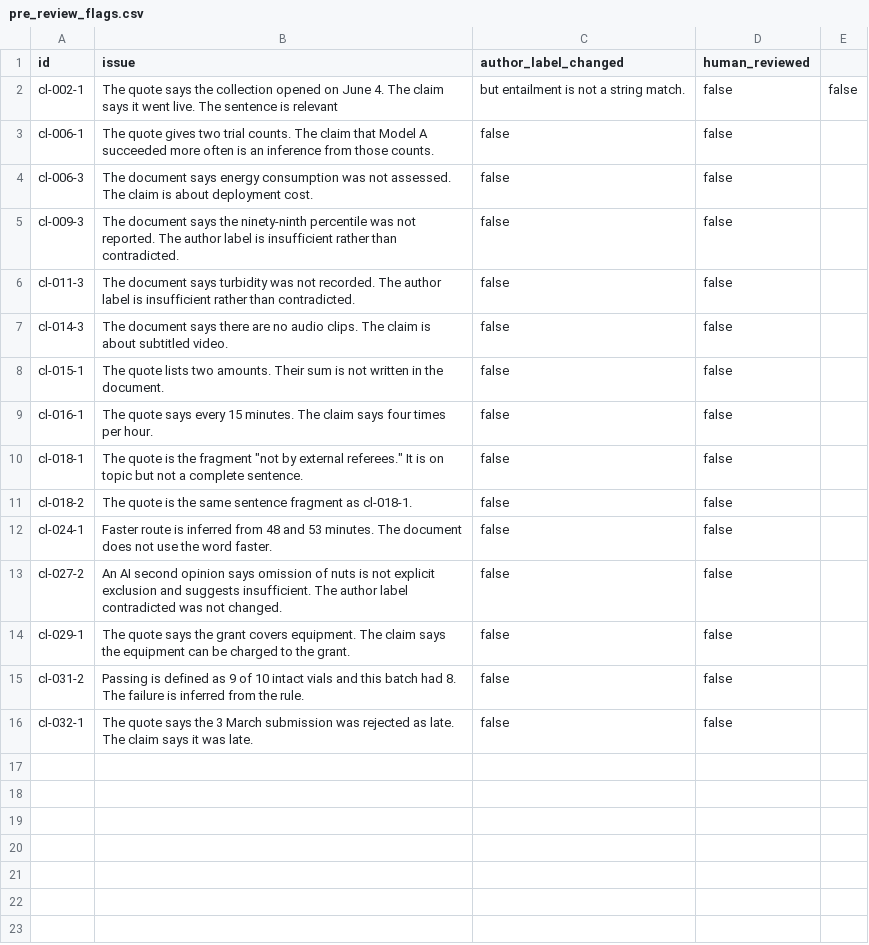
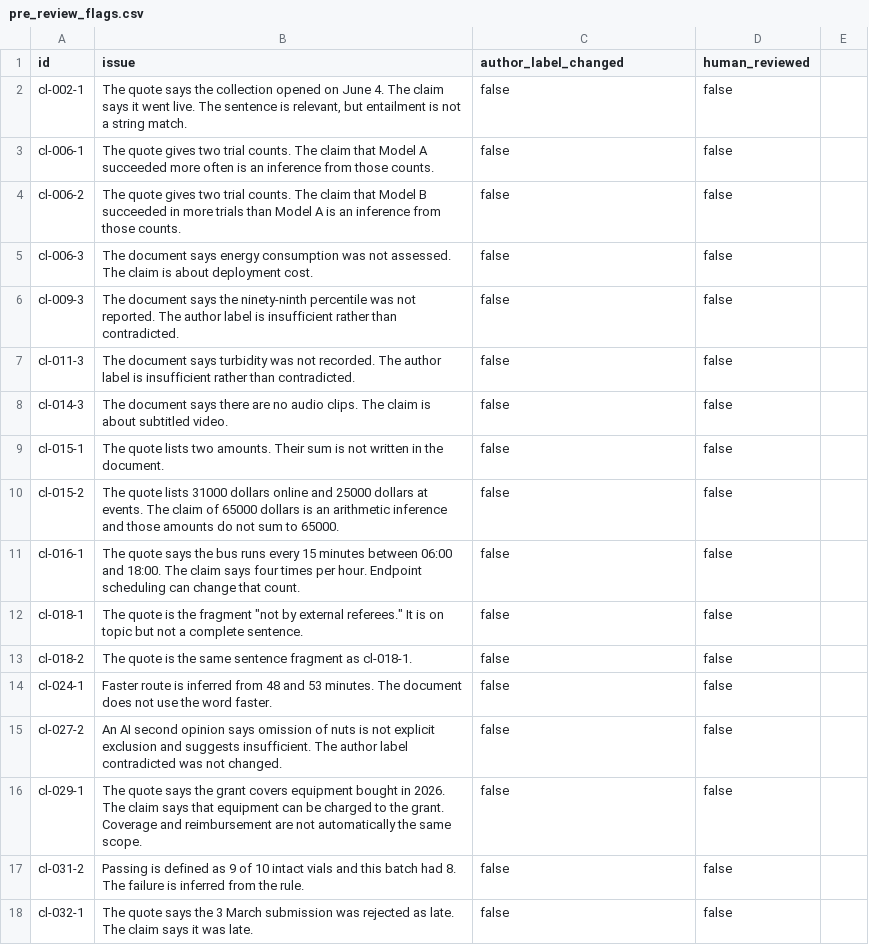
Before and after one commit to CompactSupport/ClaimLedger, a CSV file: benchmark/candidates/pre_review_flags.csv, drawn as a sheet; addresses are those after the commit; the diff names each change by its address in the sheet, - before the commit and + after, or states it on an @@ line.

Commit message:
Record the remaining AI notes without treating agreement as accuracy.
The 90-case file stays beside the queue. Case-id suffixes still encode the author label.

```diff
--- a/benchmark/candidates/pre_review_flags.csv
+++ b/benchmark/candidates/pre_review_flags.csv
-B2 (issue): …sentence is relevant
+B2 (issue): …sentence is relevant, but entailment is not a string match.
-C2 (author_label_changed): but entailment is not a string match.
+C2 (author_label_changed): false
-E2: false
+E2: (empty)
+row 4: cl-006-2 | The quote gives two trial counts. The claim that Model B succeeded in more trials than Model A is an inference from those counts. | false | false
+row 10: cl-015-2 | The quote lists 31000 dollars online and 25000 dollars at events. The claim of 65000 dollars is an arithmetic inference and those amounts do not sum to 65000. | false | false
-B11 (issue): …quote says every 15 minutes. The claim says four times per hour.
+B11 (issue): …quote says the bus runs every 15 minutes between 06:00 and 18:00. The claim says four times per hour. Endpoint scheduling can change that count.
-B16 (issue): …grant covers equipment. The claim says the equipment can be charged to the grant.
+B16 (issue): …grant covers equipment bought in 2026. The claim says that equipment can be charged to the grant. Coverage and reimbursement are not automatically the same scope.
```
Also changed, not shown: 11 other files.
